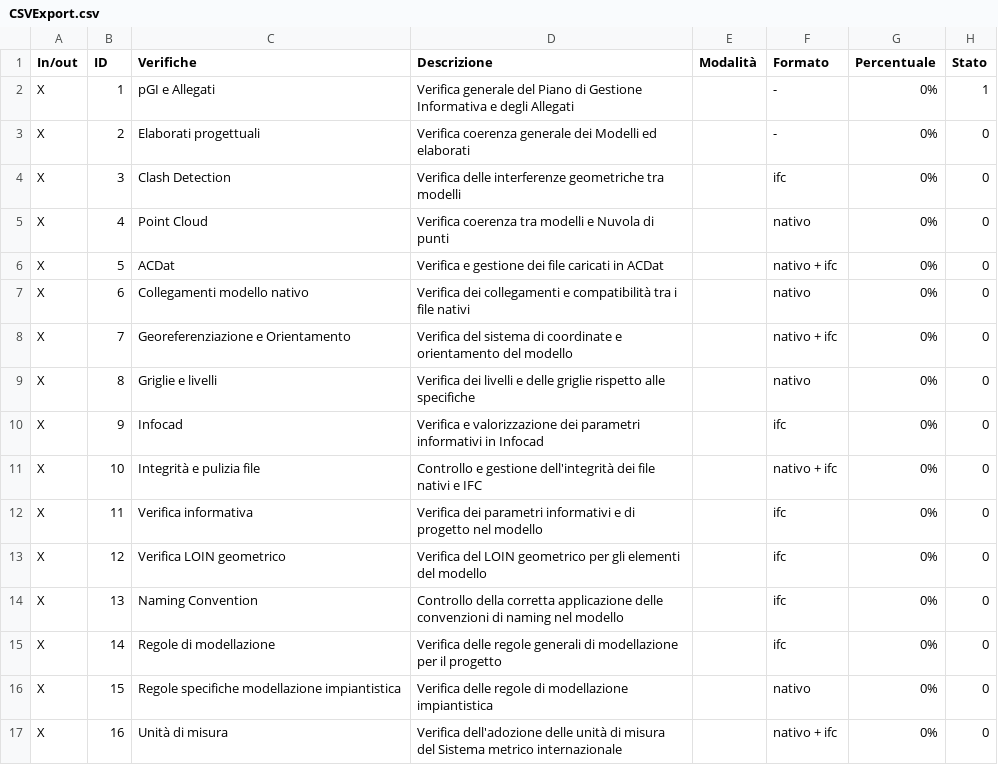
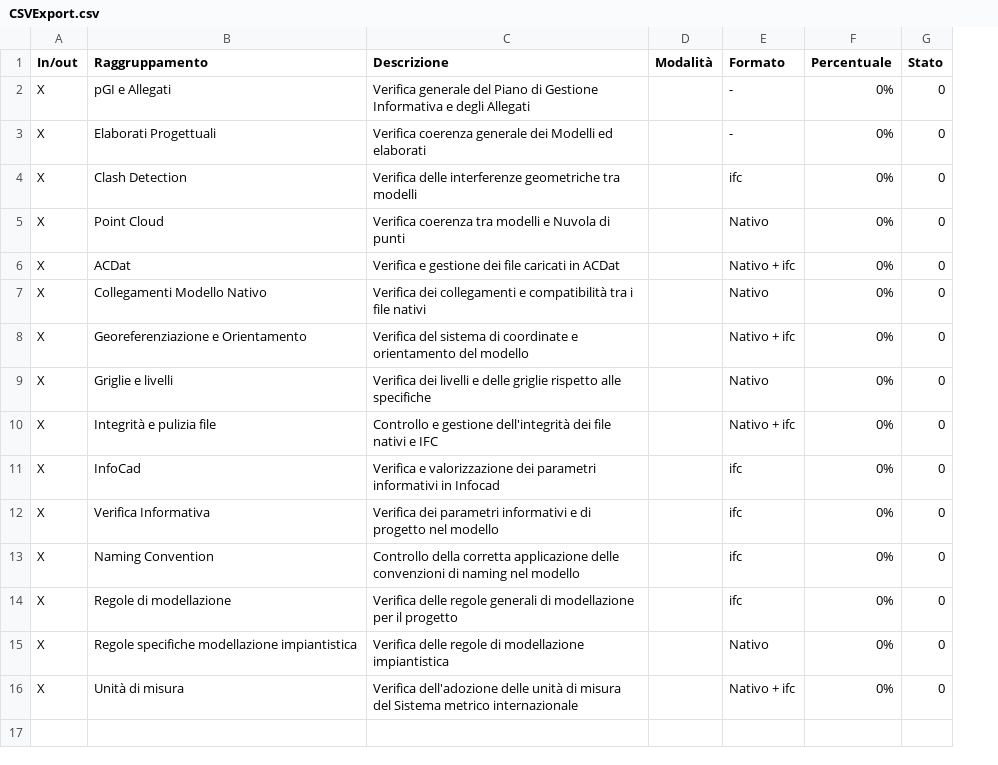
Before and after one commit to DarioSgolacchia/Verifiche2Dto6D, a CSV file: FileCSV/CSVExport.csv, drawn as a sheet; removed rows and columns are numbered as before the commit, all else as after; the diff names each change by its address in the sheet, - before the commit and + after, or states it on an @@ line.

Commit message:
csvexport

```diff
--- a/FileCSV/CSVExport.csv
+++ b/FileCSV/CSVExport.csv
-column B (ID), rows 2-9: 1 | 2 | 3 | 4 | 5 | 6 | 7 | 8; rows 11-17: 10 | 11 | 12 | 13 | 14 | 15 | 16
-B1: Verifiche
+B1: Raggruppamento
-G2 (Stato): 1
+G2 (Stato): 0
-B3 (Raggruppamento): Elaborati progettuali
+B3 (Raggruppamento): Elaborati Progettuali
-E5 (Formato): nativo
+E5 (Formato): Nativo
-E6 (Formato): nativo + ifc
+E6 (Formato): Nativo + ifc
-B7 (Raggruppamento): Collegamenti modello nativo
+B7 (Raggruppamento): Collegamenti Modello Nativo
-E7 (Formato): nativo
+E7 (Formato): Nativo
-E8 (Formato): nativo + ifc
+E8 (Formato): Nativo + ifc
-E9 (Formato): nativo
+E9 (Formato): Nativo
-row 10: X | 9 | Infocad | Verifica e valorizzazione dei parametri informativi in Infocad |  | ifc | 0% | 0
-E10 (Formato): nativo + ifc
+E10 (Formato): Nativo + ifc
-B11 (Raggruppamento): Verifica informativa
+B11 (Raggruppamento): InfoCad
-C11 (Descrizione): Verifica dei parametri informativi e di progetto nel modello
+C11 (Descrizione): Verifica e valorizzazione dei parametri informativi in Infocad
-B12 (Raggruppamento): Verifica LOIN geometrico
+B12 (Raggruppamento): Verifica Informativa
-C12 (Descrizione): Verifica del LOIN geometrico per gli elementi del modello
+C12 (Descrizione): Verifica dei parametri informativi e di progetto nel modello
-E15 (Formato): nativo
+E15 (Formato): Nativo
-E16 (Formato): nativo + ifc
+E16 (Formato): Nativo + ifc
```
